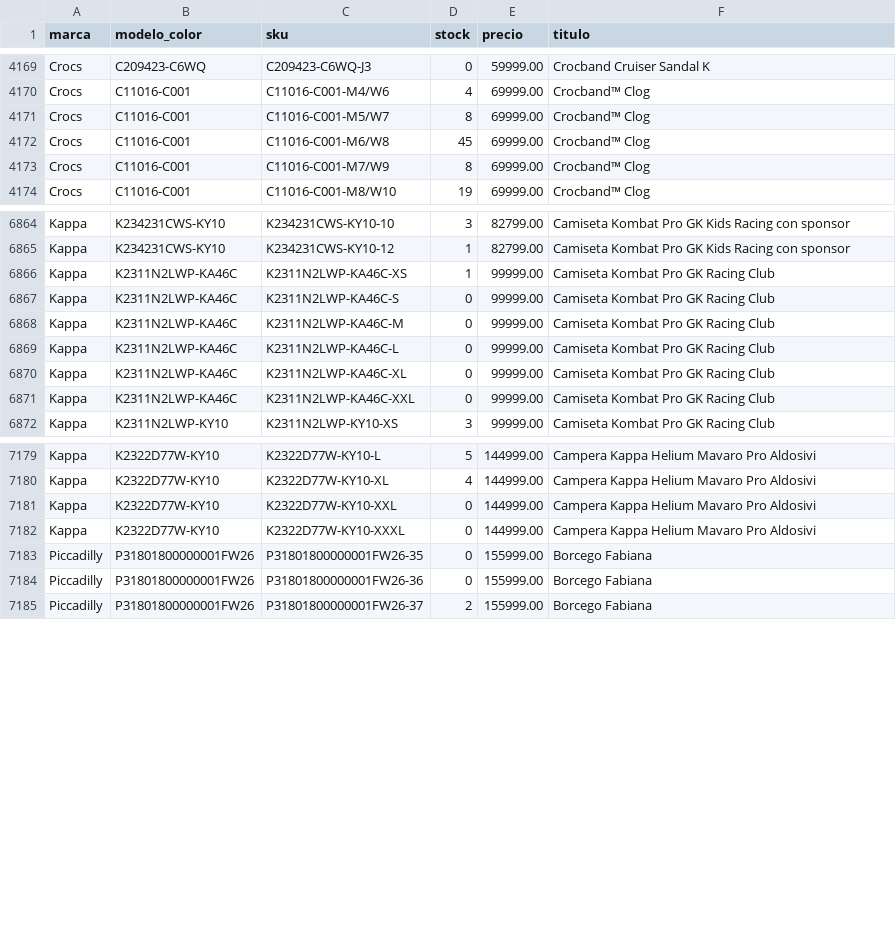
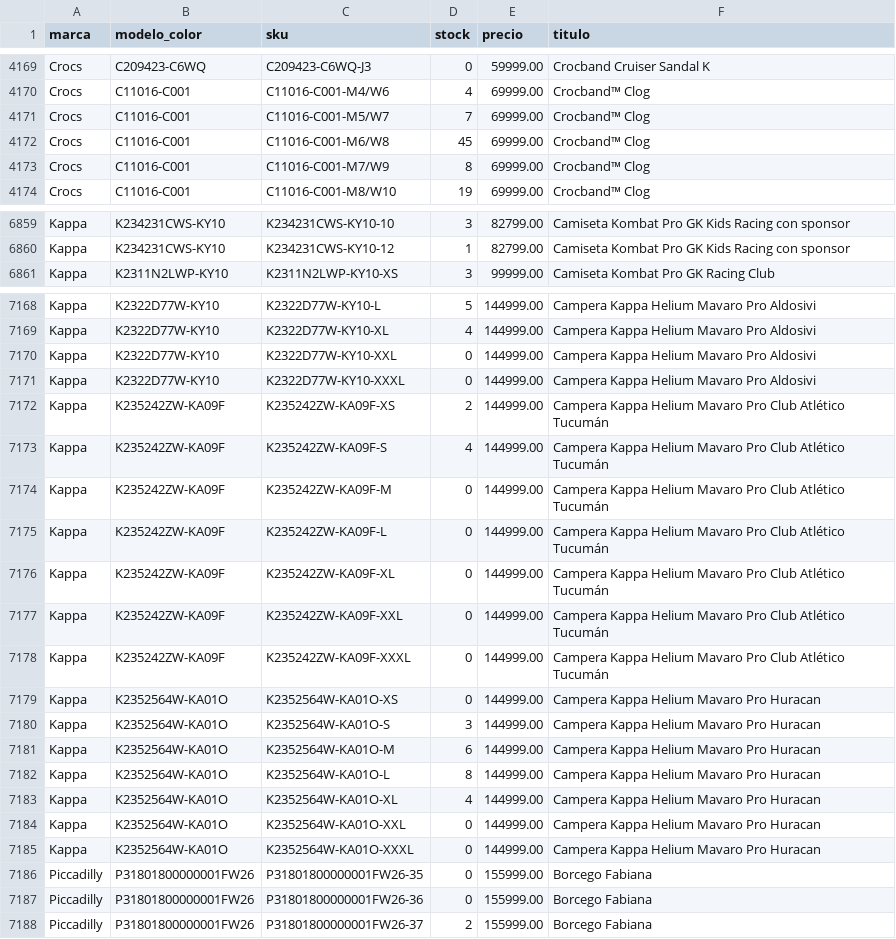
Before and after one commit to lucasrulo/dashboard-distrinando, a CSV file: catalogo_stock.csv, drawn as a sheet; only a part is shown, gaps mark what is left out; the diff covers the shown part only.

Commit message:
🔄 Datos actualizados: Ventas y Catálogo [14/07 17:39:44]

```diff
--- a/catalogo_stock.csv
+++ b/catalogo_stock.csv
@@ -4170,3 +4170,3 @@ Crocs,C209423-C6WQ,C209423-C6WQ-J3,0,59999.00,Crocband Cruiser Sandal K
 Crocs,C11016-C001,C11016-C001-M4/W6,4,69999.00,Crocband™ Clog
-Crocs,C11016-C001,C11016-C001-M5/W7,8,69999.00,Crocband™ Clog
+Crocs,C11016-C001,C11016-C001-M5/W7,7,69999.00,Crocband™ Clog
 Crocs,C11016-C001,C11016-C001-M6/W8,45,69999.00,Crocband™ Clog
@@ -6865,8 +6860,2 @@ Kappa,K234231CWS-KY10,K234231CWS-KY10-10,3,82799.00,Camiseta Kombat Pro GK Kids
 Kappa,K234231CWS-KY10,K234231CWS-KY10-12,1,82799.00,Camiseta Kombat Pro GK Kids Racing con sponsor
-Kappa,K2311N2LWP-KA46C,K2311N2LWP-KA46C-XS,1,99999.00,Camiseta Kombat Pro GK Racing Club
-Kappa,K2311N2LWP-KA46C,K2311N2LWP-KA46C-S,0,99999.00,Camiseta Kombat Pro GK Racing Club
-Kappa,K2311N2LWP-KA46C,K2311N2LWP-KA46C-M,0,99999.00,Camiseta Kombat Pro GK Racing Club
-Kappa,K2311N2LWP-KA46C,K2311N2LWP-KA46C-L,0,99999.00,Camiseta Kombat Pro GK Racing Club
-Kappa,K2311N2LWP-KA46C,K2311N2LWP-KA46C-XL,0,99999.00,Camiseta Kombat Pro GK Racing Club
-Kappa,K2311N2LWP-KA46C,K2311N2LWP-KA46C-XXL,0,99999.00,Camiseta Kombat Pro GK Racing Club
 Kappa,K2311N2LWP-KY10,K2311N2LWP-KY10-XS,3,99999.00,Camiseta Kombat Pro GK Racing Club
@@ -7182,2 +7171,16 @@ Kappa,K2322D77W-KY10,K2322D77W-KY10-XXL,0,144999.00,Campera Kappa Helium Mavaro
 Kappa,K2322D77W-KY10,K2322D77W-KY10-XXXL,0,144999.00,Campera Kappa Helium Mavaro Pro Aldosivi
+Kappa,K235242ZW-KA09F,K235242ZW-KA09F-XS,2,144999.00,Campera Kappa Helium Mavaro Pro Club Atlético Tucumán
+Kappa,K235242ZW-KA09F,K235242ZW-KA09F-S,4,144999.00,Campera Kappa Helium Mavaro Pro Club Atlético Tucumán
+Kappa,K235242ZW-KA09F,K235242ZW-KA09F-M,0,144999.00,Campera Kappa Helium Mavaro Pro Club Atlético Tucumán
+Kappa,K235242ZW-KA09F,K235242ZW-KA09F-L,0,144999.00,Campera Kappa Helium Mavaro Pro Club Atlético Tucumán
+Kappa,K235242ZW-KA09F,K235242ZW-KA09F-XL,0,144999.00,Campera Kappa Helium Mavaro Pro Club Atlético Tucumán
+Kappa,K235242ZW-KA09F,K235242ZW-KA09F-XXL,0,144999.00,Campera Kappa Helium Mavaro Pro Club Atlético Tucumán
+Kappa,K235242ZW-KA09F,K235242ZW-KA09F-XXXL,0,144999.00,Campera Kappa Helium Mavaro Pro Club Atlético Tucumán
+Kappa,K2352564W-KA01O,K2352564W-KA01O-XS,0,144999.00,Campera Kappa Helium Mavaro Pro Huracan
+Kappa,K2352564W-KA01O,K2352564W-KA01O-S,3,144999.00,Campera Kappa Helium Mavaro Pro Huracan
+Kappa,K2352564W-KA01O,K2352564W-KA01O-M,6,144999.00,Campera Kappa Helium Mavaro Pro Huracan
+Kappa,K2352564W-KA01O,K2352564W-KA01O-L,8,144999.00,Campera Kappa Helium Mavaro Pro Huracan
+Kappa,K2352564W-KA01O,K2352564W-KA01O-XL,4,144999.00,Campera Kappa Helium Mavaro Pro Huracan
+Kappa,K2352564W-KA01O,K2352564W-KA01O-XXL,0,144999.00,Campera Kappa Helium Mavaro Pro Huracan
+Kappa,K2352564W-KA01O,K2352564W-KA01O-XXXL,0,144999.00,Campera Kappa Helium Mavaro Pro Huracan
 Piccadilly,P31801800000001FW26,P31801800000001FW26-35,0,155999.00,Borcego Fabiana
```
Also changed, not shown: 5 removed rows and 7 edited cells elsewhere in this file.
